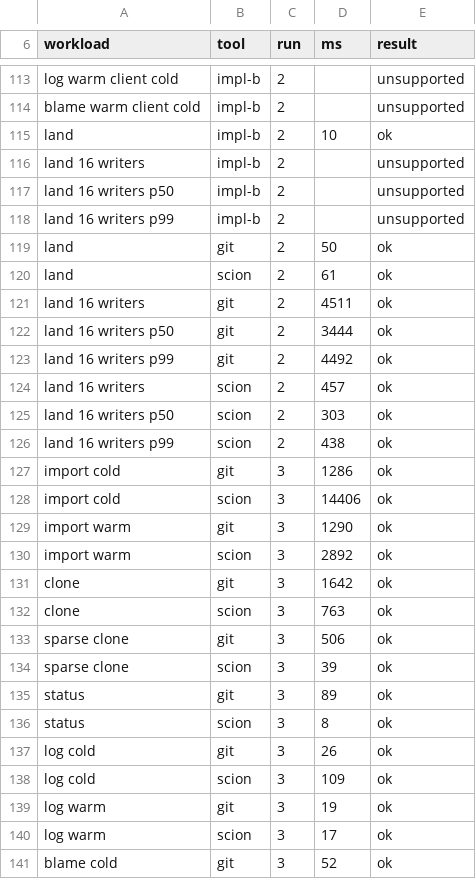
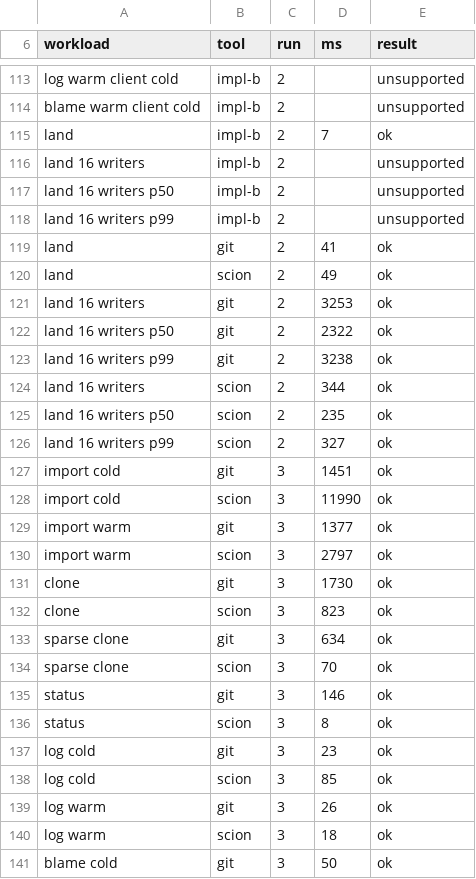
Before and after one commit to tekeburak/scion, a CSV file: docs/bench-real.csv, drawn as a sheet; only a part is shown, gaps mark what is left out; the diff covers the shown part only.

```diff
--- a/docs/bench-real.csv
+++ b/docs/bench-real.csv
@@ -114,3 +114,3 @@ log warm client cold,impl-b,2,,unsupported
 blame warm client cold,impl-b,2,,unsupported
-land,impl-b,2,10,ok
+land,impl-b,2,7,ok
 land 16 writers,impl-b,2,,unsupported
@@ -118,24 +118,24 @@ land 16 writers p50,impl-b,2,,unsupported
 land 16 writers p99,impl-b,2,,unsupported
-land,git,2,50,ok
-land,scion,2,61,ok
-land 16 writers,git,2,4511,ok
-land 16 writers p50,git,2,3444,ok
-land 16 writers p99,git,2,4492,ok
-land 16 writers,scion,2,457,ok
-land 16 writers p50,scion,2,303,ok
-land 16 writers p99,scion,2,438,ok
-import cold,git,3,1286,ok
-import cold,scion,3,14406,ok
-import warm,git,3,1290,ok
-import warm,scion,3,2892,ok
-clone,git,3,1642,ok
-clone,scion,3,763,ok
-sparse clone,git,3,506,ok
-sparse clone,scion,3,39,ok
-status,git,3,89,ok
+land,git,2,41,ok
+land,scion,2,49,ok
+land 16 writers,git,2,3253,ok
+land 16 writers p50,git,2,2322,ok
+land 16 writers p99,git,2,3238,ok
+land 16 writers,scion,2,344,ok
+land 16 writers p50,scion,2,235,ok
+land 16 writers p99,scion,2,327,ok
+import cold,git,3,1451,ok
+import cold,scion,3,11990,ok
+import warm,git,3,1377,ok
+import warm,scion,3,2797,ok
+clone,git,3,1730,ok
+clone,scion,3,823,ok
+sparse clone,git,3,634,ok
+sparse clone,scion,3,70,ok
+status,git,3,146,ok
 status,scion,3,8,ok
-log cold,git,3,26,ok
-log cold,scion,3,109,ok
-log warm,git,3,19,ok
-log warm,scion,3,17,ok
-blame cold,git,3,52,ok
+log cold,git,3,23,ok
+log cold,scion,3,85,ok
+log warm,git,3,26,ok
+log warm,scion,3,18,ok
+blame cold,git,3,50,ok
```
Also changed, not shown: 121 edited cells elsewhere in this file, 2 other files.
